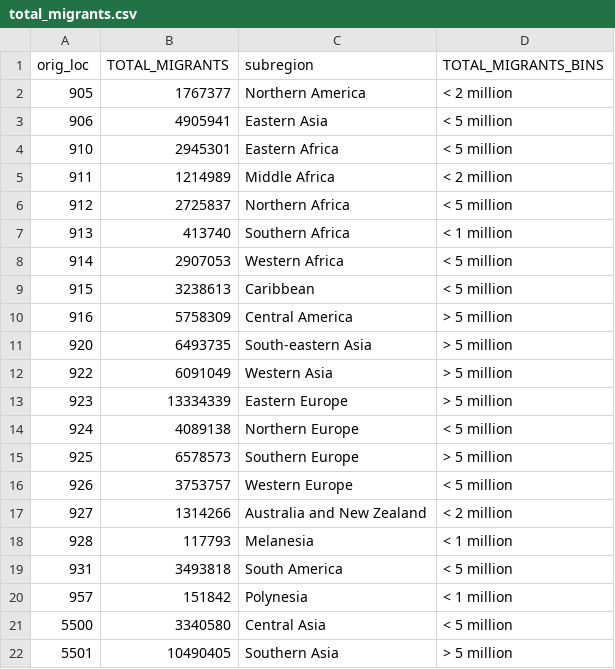
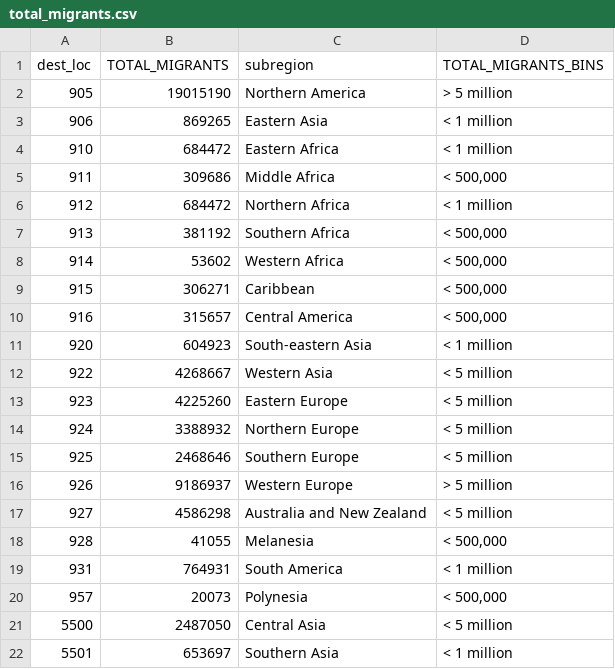
Before and after one commit to holmesjoli/team-migration, a CSV file: svelte-development/public/data/total_migrants.csv, drawn as a sheet.

```diff
--- a/svelte-development/public/data/total_migrants.csv
+++ b/svelte-development/public/data/total_migrants.csv
@@ -1,22 +1,22 @@
-orig_loc,TOTAL_MIGRANTS,subregion,TOTAL_MIGRANTS_BINS
-905,1767377,Northern America,< 2 million
-906,4905941,Eastern Asia,< 5 million
-910,2945301,Eastern Africa,< 5 million
-911,1214989,Middle Africa,< 2 million
-912,2725837,Northern Africa,< 5 million
-913,413740,Southern Africa,< 1 million
-914,2907053,Western Africa,< 5 million
-915,3238613,Caribbean,< 5 million
-916,5758309,Central America,> 5 million
-920,6493735,South-eastern Asia,> 5 million
-922,6091049,Western Asia,> 5 million
-923,13334339,Eastern Europe,> 5 million
-924,4089138,Northern Europe,< 5 million
-925,6578573,Southern Europe,> 5 million
-926,3753757,Western Europe,< 5 million
-927,1314266,Australia and New Zealand,< 2 million
-928,117793,Melanesia,< 1 million
-931,3493818,South America,< 5 million
-957,151842,Polynesia,< 1 million
-5500,3340580,Central Asia,< 5 million
-5501,10490405,Southern Asia,> 5 million
+dest_loc,TOTAL_MIGRANTS,subregion,TOTAL_MIGRANTS_BINS
+905,19015190,Northern America,> 5 million
+906,869265,Eastern Asia,< 1 million
+910,684472,Eastern Africa,< 1 million
+911,309686,Middle Africa,"< 500,000"
+912,684472,Northern Africa,< 1 million
+913,381192,Southern Africa,"< 500,000"
+914,53602,Western Africa,"< 500,000"
+915,306271,Caribbean,"< 500,000"
+916,315657,Central America,"< 500,000"
+920,604923,South-eastern Asia,< 1 million
+922,4268667,Western Asia,< 5 million
+923,4225260,Eastern Europe,< 5 million
+924,3388932,Northern Europe,< 5 million
+925,2468646,Southern Europe,< 5 million
+926,9186937,Western Europe,> 5 million
+927,4586298,Australia and New Zealand,< 5 million
+928,41055,Melanesia,"< 500,000"
+931,764931,South America,< 1 million
+957,20073,Polynesia,"< 500,000"
+5500,2487050,Central Asia,< 5 million
+5501,653697,Southern Asia,< 1 million
```
Also changed, not shown: 8 other files.
